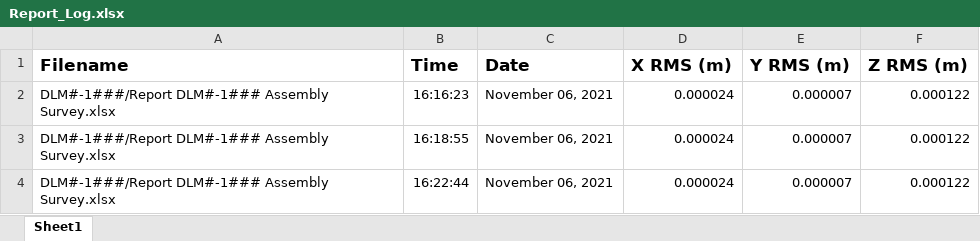
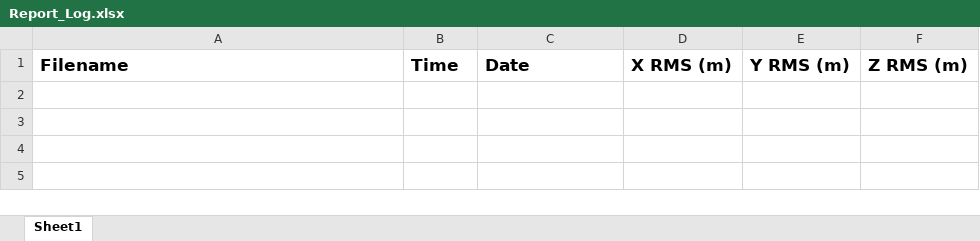
Before and after one commit to charlescheng091703/Assembly-Survey-Report, an Excel workbook: Assembly Survey Report/Report_Log.xlsx, sheet Sheet1, drawn as a sheet; values as stored, in another font and other column widths than the file's, no borders; the diff names each change by its address in the sheet, - before the commit and + after, or states it on an @@ line.

```diff
--- a/Assembly Survey Report/Report_Log.xlsx (sheet Sheet1)
+++ b/Assembly Survey Report/Report_Log.xlsx (sheet Sheet1)
-row 2: DLM#-1###/Report DLM#-1### Assembly Survey.xlsx | 16:16:23 | November 06, 2021 | 0.000024 | 0.000007 | 0.000122
-row 3: DLM#-1###/Report DLM#-1### Assembly Survey.xlsx | 16:18:55 | November 06, 2021 | 0.000024 | 0.000007 | 0.000122
-row 4: DLM#-1###/Report DLM#-1### Assembly Survey.xlsx | 16:22:44 | November 06, 2021 | 0.000024 | 0.000007 | 0.000122
```
Also changed, not shown: 5 other files.
